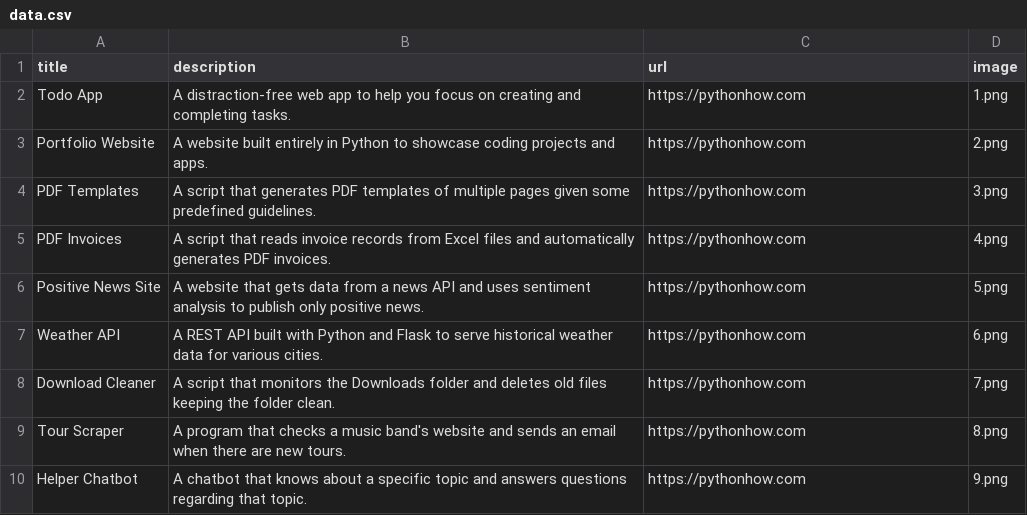
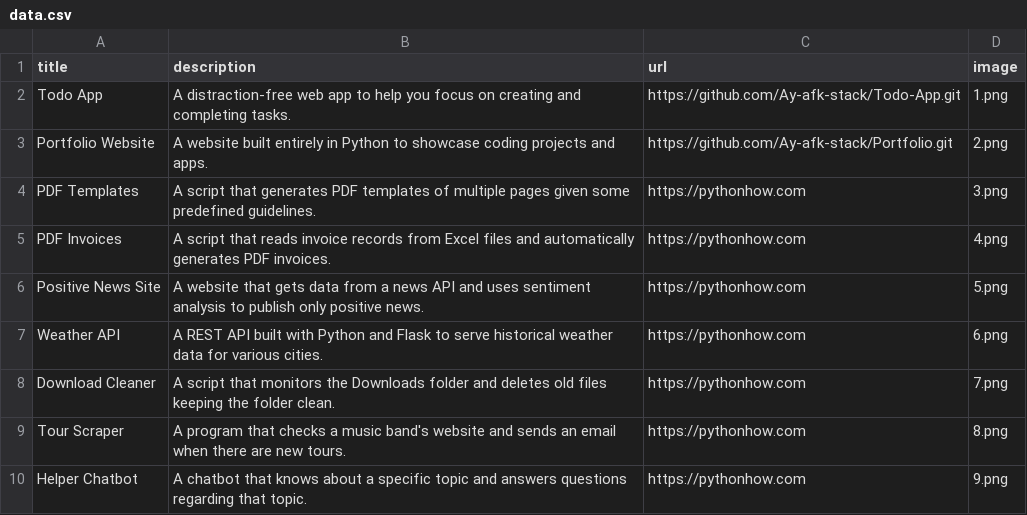
Before and after one commit to Ay-afk-stack/Portfolio, a CSV file: data.csv, drawn as a sheet; only a part is shown.

Commit message:
added description images and links

```diff
--- a/data.csv
+++ b/data.csv
@@ -1,4 +1,4 @@
 title;description;url;image
-Todo App;A distraction-free web app to help you focus on creating and completing tasks.;https://pythonhow.com;1.png
-Portfolio Website;A website built entirely in Python to showcase coding projects and apps.;https://pythonhow.com;2.png
+Todo App;A distraction-free web app to help you focus on creating and completing tasks.;https://github.com/Ay-afk-stack/Todo-App.git;1.png
+Portfolio Website;A website built entirely in Python to showcase coding projects and apps.;https://github.com/Ay-afk-stack/Portfolio.git;2.png
 PDF Templates;A script that generates PDF templates of multiple pages given some predefined guidelines.;https://pythonhow.com;3.png
```
Also changed, not shown: 1 other file.
